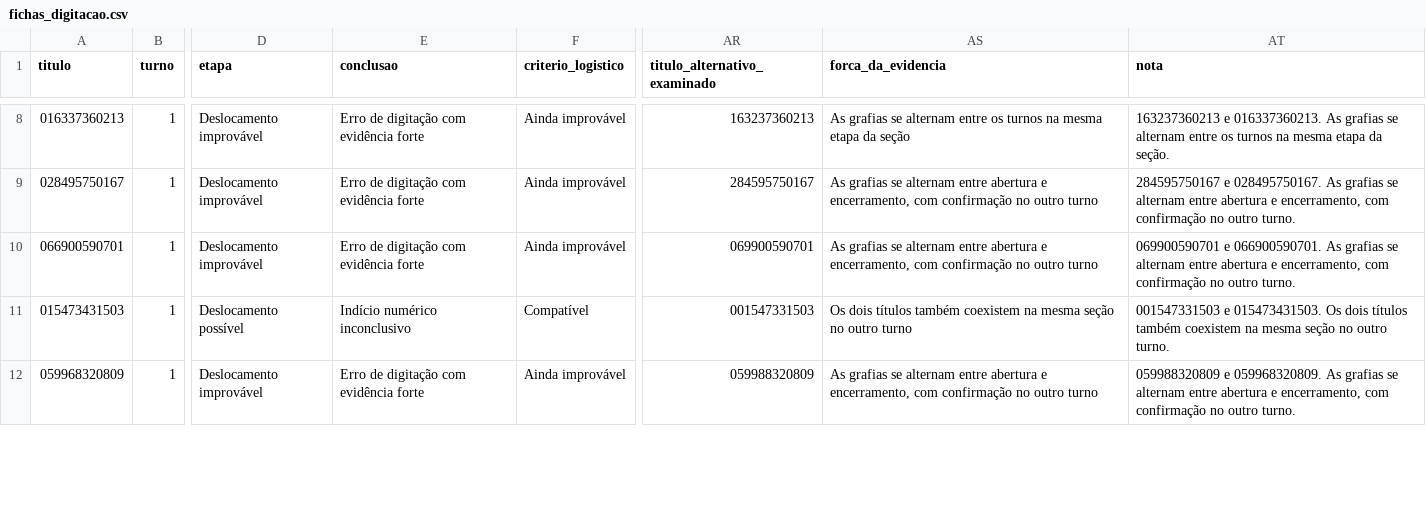
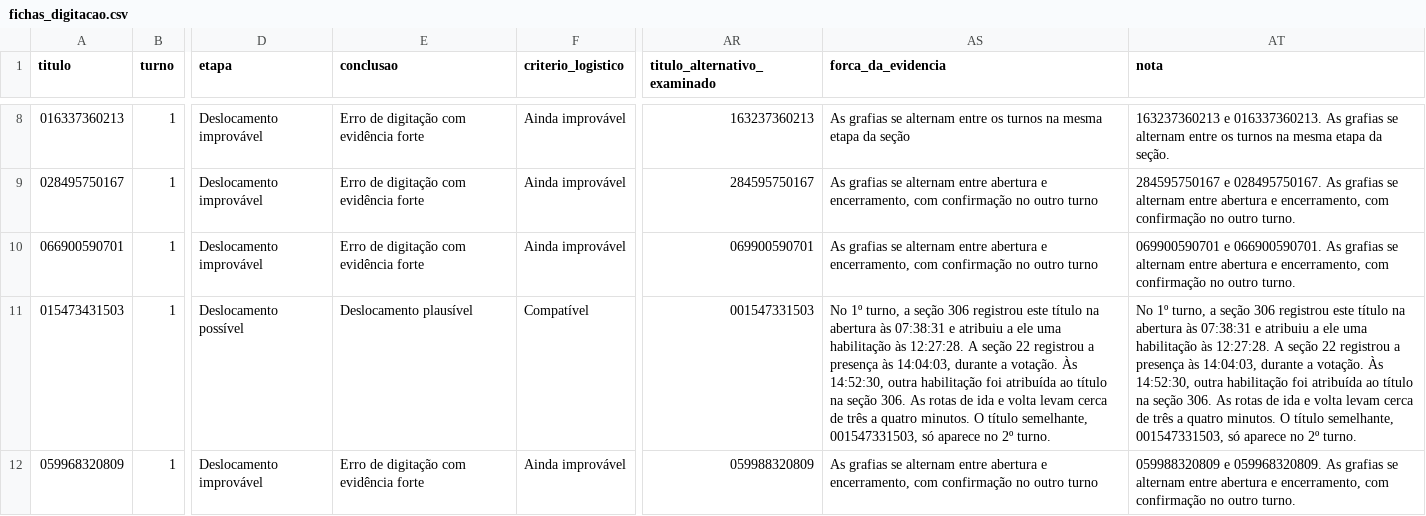
Before and after one commit to rafnleite/rafnleite.github.io, a CSV file: eleicoes_2026/mesarios/dados/relatorio/fichas_digitacao.csv, drawn as a sheet; only a part is shown, gaps mark what is left out; the diff covers the shown part only; the diff names each change by its address in the sheet, - before the commit and + after, or states it on an @@ line.

```diff
--- a/eleicoes_2026/mesarios/dados/relatorio/fichas_digitacao.csv
+++ b/eleicoes_2026/mesarios/dados/relatorio/fichas_digitacao.csv
-E11 (conclusao): Indício numérico inconclusivo
+E11 (conclusao): Deslocamento plausível
-AS11 (forca_da_evidencia): Os dois títulos também coexistem na mesma seção no outro turno
+AS11 (forca_da_evidencia): No 1º turno, a seção 306 registrou este título na abertura às 07:38:31 e atribuiu a ele uma habilitação às 12:27:28. A seção 22 registrou a presença às 14:04:03, durante a votação. Às 14:52:30, outra habilitação foi atribuída ao título na seção 306. As rotas de ida e volta levam cerca de três a quatro minutos. O título semelhante, 001547331503, só aparece no 2º turno.
-AT11 (nota): 001547331503 e 015473431503. Os dois títulos também coexistem na mesma seção no outro turno.
+AT11 (nota): No 1º turno, a seção 306 registrou este título na abertura às 07:38:31 e atribuiu a ele uma habilitação às 12:27:28. A seção 22 registrou a presença às 14:04:03, durante a votação. Às 14:52:30, outra habilitação foi atribuída ao título na seção 306. As rotas de ida e volta levam cerca de três a quatro minutos. O título semelhante, 001547331503, só aparece no 2º turno.
```
Also changed, not shown: 11 edited cells elsewhere in this file, eleicoes_2026/mesarios/dados/relatorio/deslocamento_improvavel.csv, eleicoes_2026/mesarios/dados/relatorio/deslocamento_possivel.csv, 20 other files.
